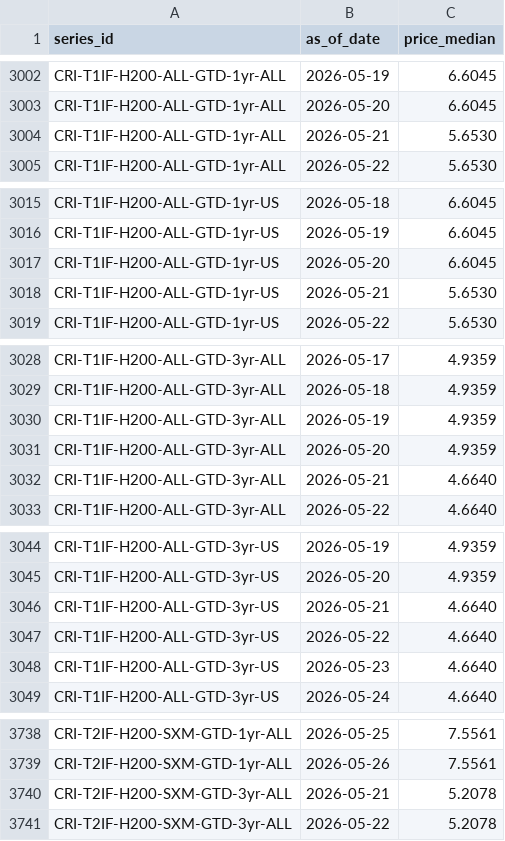
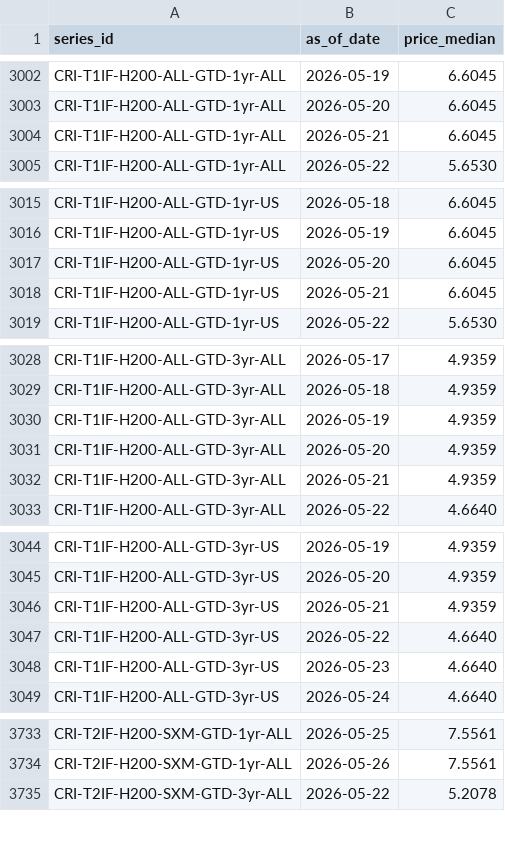
Before and after one commit to ccir-index/ccir-site, a CSV file: src/data/indices_history.csv, drawn as a sheet; only a part is shown, gaps mark what is left out; the diff covers the shown part only.

```diff
--- a/src/data/indices_history.csv
+++ b/src/data/indices_history.csv
@@ -3003,3 +3003,3 @@ CRI-T1IF-H200-ALL-GTD-1yr-ALL,2026-05-19,6.6045
 CRI-T1IF-H200-ALL-GTD-1yr-ALL,2026-05-20,6.6045
-CRI-T1IF-H200-ALL-GTD-1yr-ALL,2026-05-21,5.6530
+CRI-T1IF-H200-ALL-GTD-1yr-ALL,2026-05-21,6.6045
 CRI-T1IF-H200-ALL-GTD-1yr-ALL,2026-05-22,5.6530
@@ -3017,3 +3017,3 @@ CRI-T1IF-H200-ALL-GTD-1yr-US,2026-05-19,6.6045
 CRI-T1IF-H200-ALL-GTD-1yr-US,2026-05-20,6.6045
-CRI-T1IF-H200-ALL-GTD-1yr-US,2026-05-21,5.6530
+CRI-T1IF-H200-ALL-GTD-1yr-US,2026-05-21,6.6045
 CRI-T1IF-H200-ALL-GTD-1yr-US,2026-05-22,5.6530
@@ -3031,3 +3031,3 @@ CRI-T1IF-H200-ALL-GTD-3yr-ALL,2026-05-19,4.9359
 CRI-T1IF-H200-ALL-GTD-3yr-ALL,2026-05-20,4.9359
-CRI-T1IF-H200-ALL-GTD-3yr-ALL,2026-05-21,4.6640
+CRI-T1IF-H200-ALL-GTD-3yr-ALL,2026-05-21,4.9359
 CRI-T1IF-H200-ALL-GTD-3yr-ALL,2026-05-22,4.6640
@@ -3045,3 +3045,3 @@ CRI-T1IF-H200-ALL-GTD-3yr-US,2026-05-19,4.9359
 CRI-T1IF-H200-ALL-GTD-3yr-US,2026-05-20,4.9359
-CRI-T1IF-H200-ALL-GTD-3yr-US,2026-05-21,4.6640
+CRI-T1IF-H200-ALL-GTD-3yr-US,2026-05-21,4.9359
 CRI-T1IF-H200-ALL-GTD-3yr-US,2026-05-22,4.6640
@@ -3739,3 +3734,2 @@ CRI-T2IF-H200-SXM-GTD-1yr-ALL,2026-05-25,7.5561
 CRI-T2IF-H200-SXM-GTD-1yr-ALL,2026-05-26,7.5561
-CRI-T2IF-H200-SXM-GTD-3yr-ALL,2026-05-21,5.2078
 CRI-T2IF-H200-SXM-GTD-3yr-ALL,2026-05-22,5.2078
```
Also changed, not shown: 5 removed rows and 2 edited cells elsewhere in this file.
